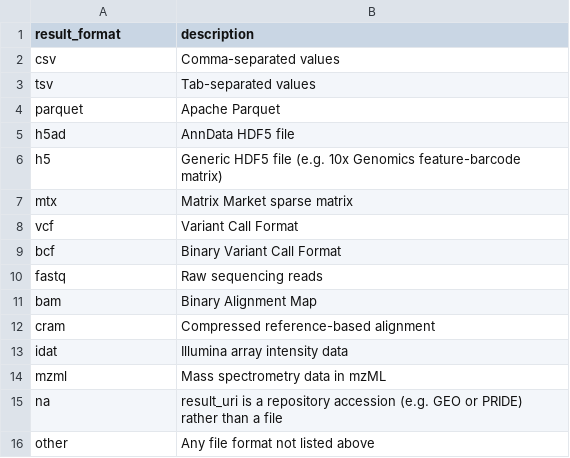
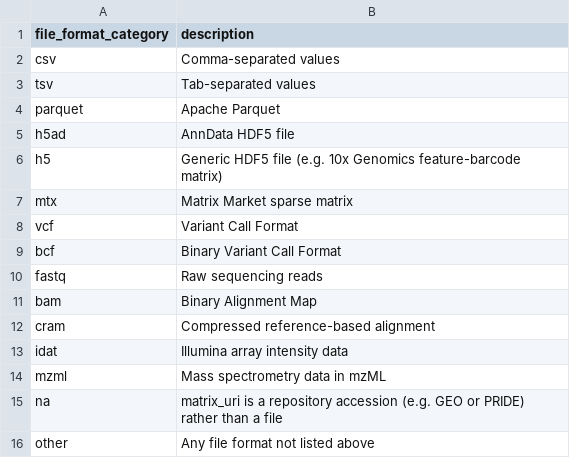
Before and after one commit to AartikSarma/AERIE, a CSV file: mCIDE/assay_matrix/aerie_file_format_categories.csv (was mCIDE/omics/aerie_omics_result_formats.csv), drawn as a sheet.

```diff
--- a/mCIDE/omics/aerie_omics_result_formats.csv
+++ b/mCIDE/assay_matrix/aerie_file_format_categories.csv
@@ -1,2 +1,2 @@
-result_format,description
+file_format_category,description
 csv,Comma-separated values
@@ -14,3 +14,3 @@ idat,Illumina array intensity data
 mzml,Mass spectrometry data in mzML
-na,result_uri is a repository accession (e.g. GEO or PRIDE) rather than a file
+na,matrix_uri is a repository accession (e.g. GEO or PRIDE) rather than a file
 other,Any file format not listed above
```
Also changed, not shown: mCIDE/analyte_result/aerie_analyte_categories.csv, mCIDE/assay_matrix/aerie_feature_id_type_categories.csv, 23 other files.
